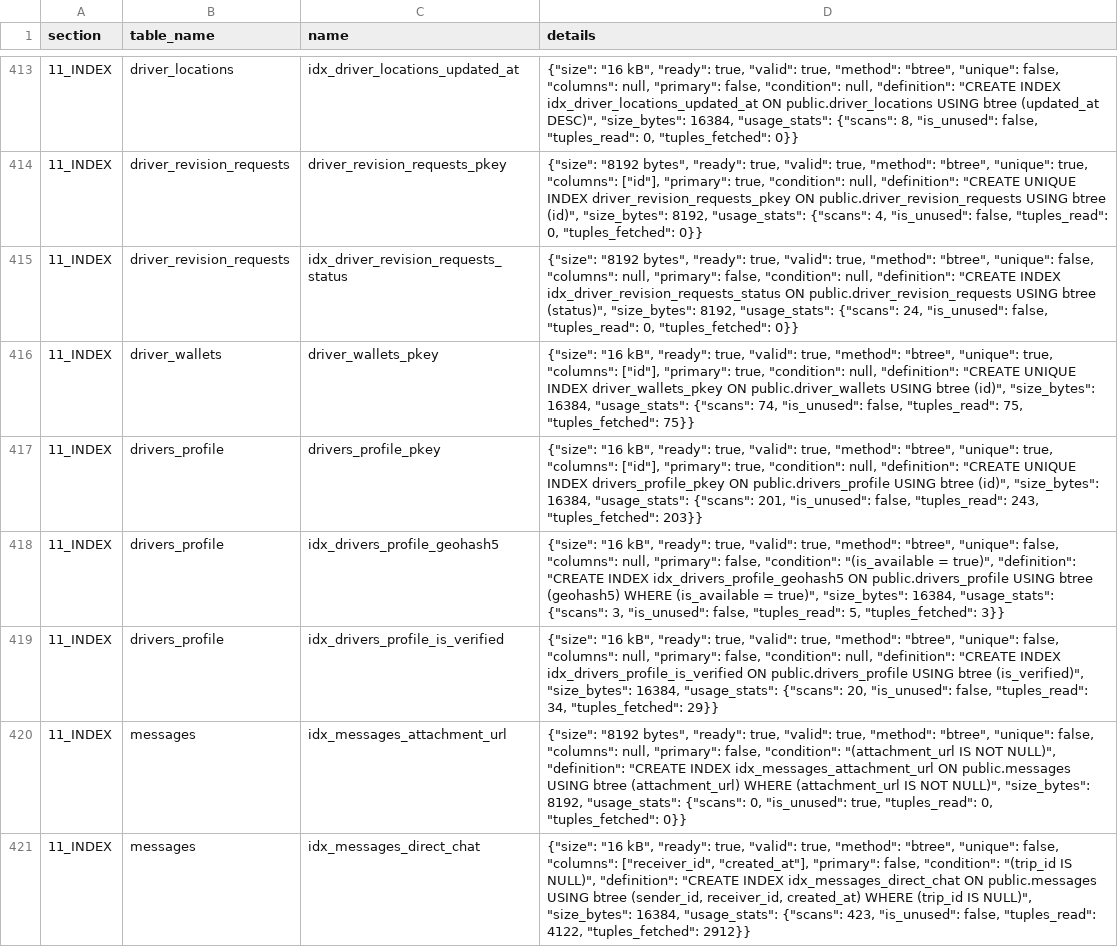
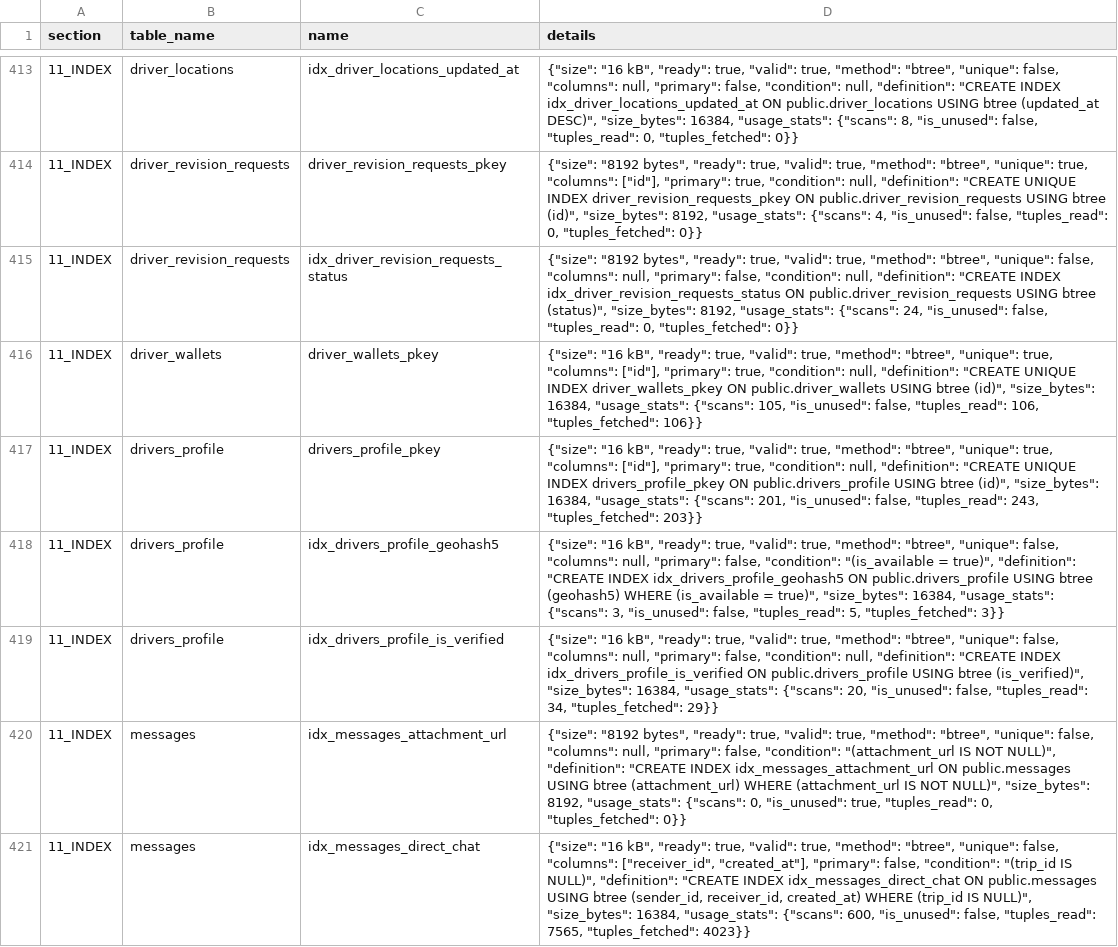
Before and after one commit to AlaaTDD/driver_app, a CSV file: docs/Supabase Snippet PostgreSQL Schema X-Ray Introspection Report.csv, drawn as a sheet; only a part is shown, gaps mark what is left out; the diff covers the shown part only.

```diff
--- a/docs/Supabase Snippet PostgreSQL Schema X-Ray Introspection Report.csv
+++ b/docs/Supabase Snippet PostgreSQL Schema X-Ray Introspection Report.csv
@@ -415,3 +415,3 @@ section,table_name,name,details
 11_INDEX,driver_revision_requests,idx_driver_revision_requests_status,"{""size"": ""8192 bytes"", ""ready"": true, ""valid"": true, ""method"": ""btree"", ""unique"": false, ""columns"": null, ""primary"": false, ""condition"": null, ""definition"": ""CREATE INDEX idx_driver_revision_requests_status ON public.driver_revision_requests USING btree (status)"", ""size_bytes"": 8192, ""usage_stats"": {""scans"": 24, ""is_unused"": false, ""tuples_read"": 0, ""tuples_fetched"": 0}}"
-11_INDEX,driver_wallets,driver_wallets_pkey,"{""size"": ""16 kB"", ""ready"": true, ""valid"": true, ""method"": ""btree"", ""unique"": true, ""columns"": [""id""], ""primary"": true, ""condition"": null, ""definition"": ""CREATE UNIQUE INDEX driver_wallets_pkey ON public.driver_wallets USING btree (id)"", ""size_bytes"": 16384, ""usage_stats"": {""scans"": 74, ""is_unused"": false, ""tuples_read"": 75, ""tuples_fetched"": 75}}"
+11_INDEX,driver_wallets,driver_wallets_pkey,"{""size"": ""16 kB"", ""ready"": true, ""valid"": true, ""method"": ""btree"", ""unique"": true, ""columns"": [""id""], ""primary"": true, ""condition"": null, ""definition"": ""CREATE UNIQUE INDEX driver_wallets_pkey ON public.driver_wallets USING btree (id)"", ""size_bytes"": 16384, ""usage_stats"": {""scans"": 105, ""is_unused"": false, ""tuples_read"": 106, ""tuples_fetched"": 106}}"
 11_INDEX,drivers_profile,drivers_profile_pkey,"{""size"": ""16 kB"", ""ready"": true, ""valid"": true, ""method"": ""btree"", ""unique"": true, ""columns"": [""id""], ""primary"": true, ""condition"": null, ""definition"": ""CREATE UNIQUE INDEX drivers_profile_pkey ON public.drivers_profile USING btree (id)"", ""size_bytes"": 16384, ""usage_stats"": {""scans"": 201, ""is_unused"": false, ""tuples_read"": 243, ""tuples_fetched"": 203}}"
@@ -420,2 +420,2 @@ section,table_name,name,details
 11_INDEX,messages,idx_messages_attachment_url,"{""size"": ""8192 bytes"", ""ready"": true, ""valid"": true, ""method"": ""btree"", ""unique"": false, ""columns"": null, ""primary"": false, ""condition"": ""(attachment_url IS NOT NULL)"", ""definition"": ""CREATE INDEX idx_messages_attachment_url ON public.messages USING btree (attachment_url) WHERE (attachment_url IS NOT NULL)"", ""size_bytes"": 8192, ""usage_stats"": {""scans"": 0, ""is_unused"": true, ""tuples_read"": 0, ""tuples_fetched"": 0}}"
-11_INDEX,messages,idx_messages_direct_chat,"{""size"": ""16 kB"", ""ready"": true, ""valid"": true, ""method"": ""btree"", ""unique"": false, ""columns"": [""receiver_id"", ""created_at""], ""primary"": false, ""condition"": ""(trip_id IS NULL)"", ""definition"": ""CREATE INDEX idx_messages_direct_chat ON public.messages USING btree (sender_id, receiver_id, created_at) WHERE (trip_id IS NULL)"", ""size_bytes"": 16384, ""usage_stats"": {""scans"": 423, ""is_unused"": false, ""tuples_read"": 4122, ""tuples_fetched"": 2912}}"
+11_INDEX,messages,idx_messages_direct_chat,"{""size"": ""16 kB"", ""ready"": true, ""valid"": true, ""method"": ""btree"", ""unique"": false, ""columns"": [""receiver_id"", ""created_at""], ""primary"": false, ""condition"": ""(trip_id IS NULL)"", ""definition"": ""CREATE INDEX idx_messages_direct_chat ON public.messages USING btree (sender_id, receiver_id, created_at) WHERE (trip_id IS NULL)"", ""size_bytes"": 16384, ""usage_stats"": {""scans"": 600, ""is_unused"": false, ""tuples_read"": 7565, ""tuples_fetched"": 4023}}"
```
Also changed, not shown: 37 edited cells elsewhere in this file, 5 other files.
